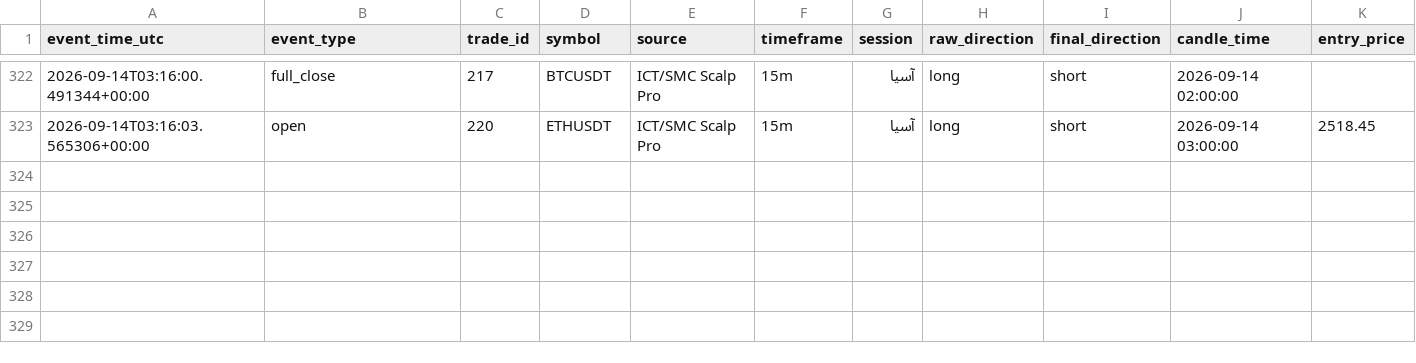
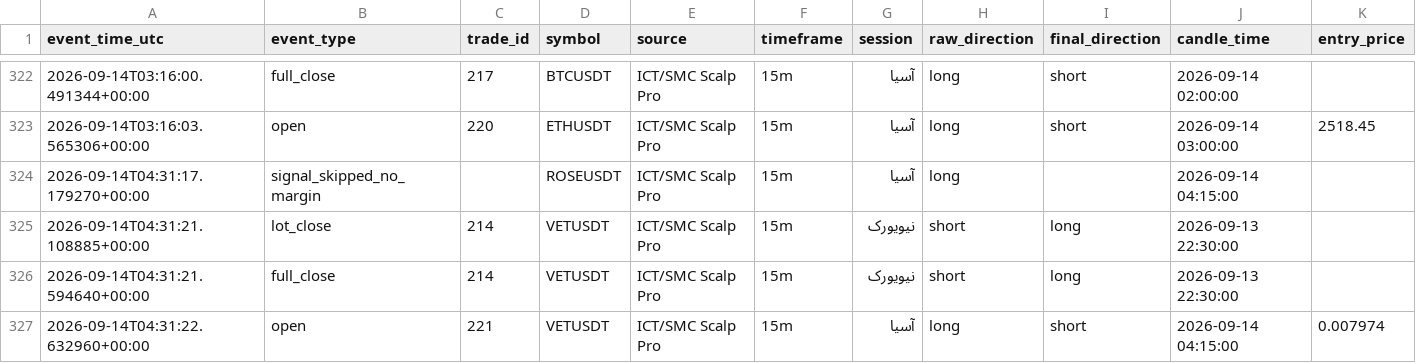
Before and after one commit to amirtorofi-sketch/Crypto-Signal-Bot, a CSV file: trades_log.csv, drawn as a sheet; only a part is shown, gaps mark what is left out; rows hold the shown columns only; the diff names each change by its address in the sheet, - before the commit and + after, or states it on an @@ line.

Commit message:
update signal state [skip ci]

```diff
--- a/trades_log.csv
+++ b/trades_log.csv
+row 324: 2026-09-14T04:31:17.179270+00:00 | signal_skipped_no_margin |  | ROSEUSDT | ICT/SMC Scalp Pro | 15m | آسیا | long |  | 2026-09-14 04:15:00
+row 325: 2026-09-14T04:31:21.108885+00:00 | lot_close | 214 | VETUSDT | ICT/SMC Scalp Pro | 15m | نیویورک | short | long | 2026-09-13 22:30:00
+row 326: 2026-09-14T04:31:21.594640+00:00 | full_close | 214 | VETUSDT | ICT/SMC Scalp Pro | 15m | نیویورک | short | long | 2026-09-13 22:30:00
+row 327: 2026-09-14T04:31:22.632960+00:00 | open | 221 | VETUSDT | ICT/SMC Scalp Pro | 15m | آسیا | long | short | 2026-09-14 04:15:00 | 0.007974
```
Also changed, not shown: 2 other files.
